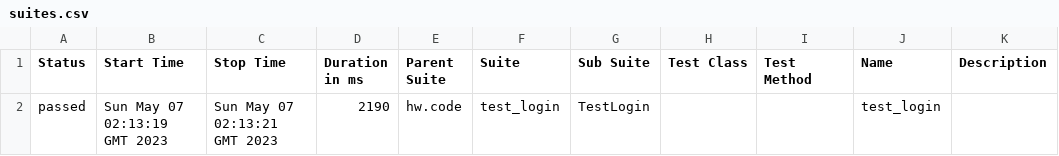
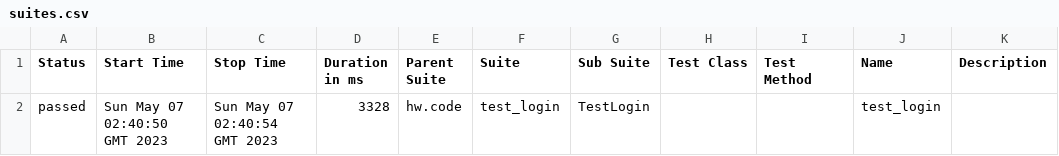
Before and after one commit to tUnknownLegend/e2e-selenium-TP, a CSV file: 14/data/suites.csv, drawn as a sheet.

```diff
--- a/14/data/suites.csv
+++ b/14/data/suites.csv
@@ -1,2 +1,2 @@
 "Status","Start Time","Stop Time","Duration in ms","Parent Suite","Suite","Sub Suite","Test Class","Test Method","Name","Description"
-"passed","Sun May 07 02:13:19 GMT 2023","Sun May 07 02:13:21 GMT 2023","2190","hw.code","test_login","TestLogin","","","test_login",""
+"passed","Sun May 07 02:40:50 GMT 2023","Sun May 07 02:40:54 GMT 2023","3328","hw.code","test_login","TestLogin","","","test_login",""
```
Also changed, not shown: 25 other files.
